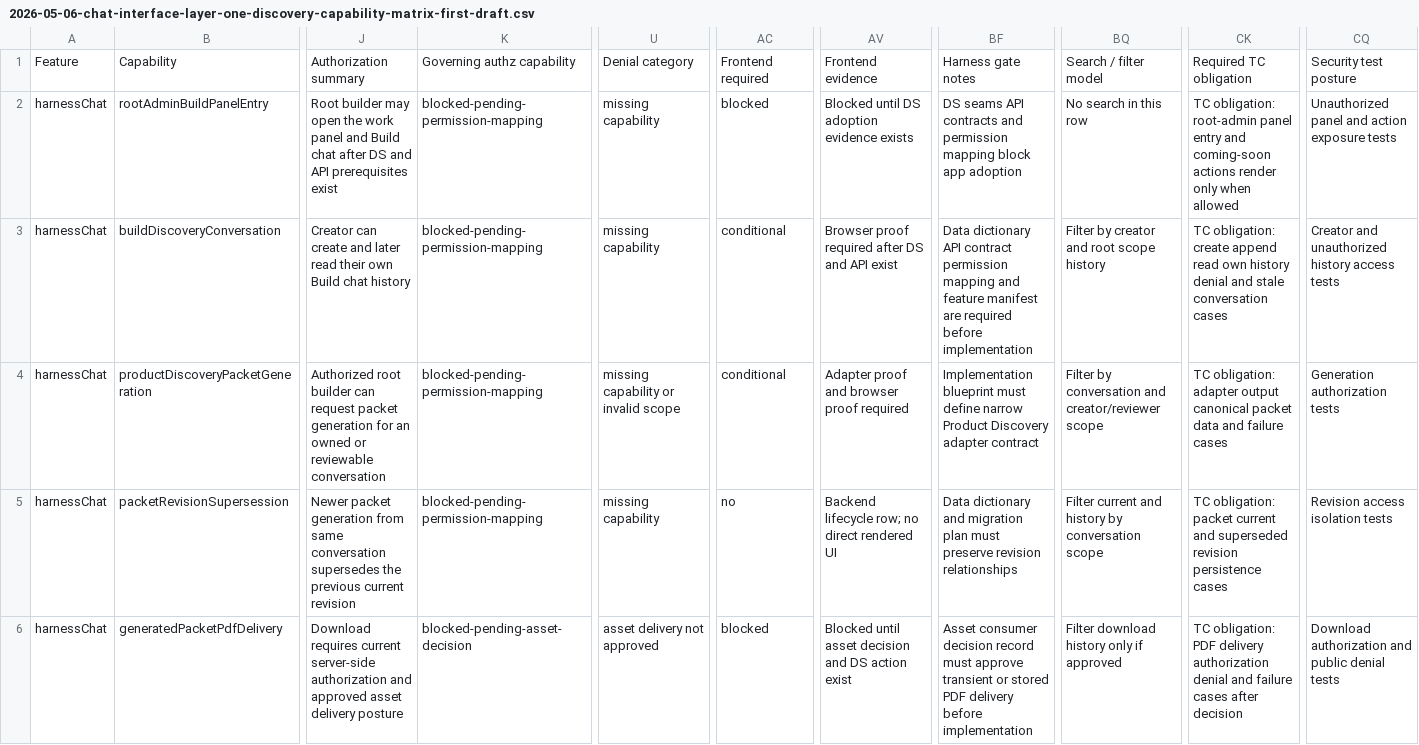
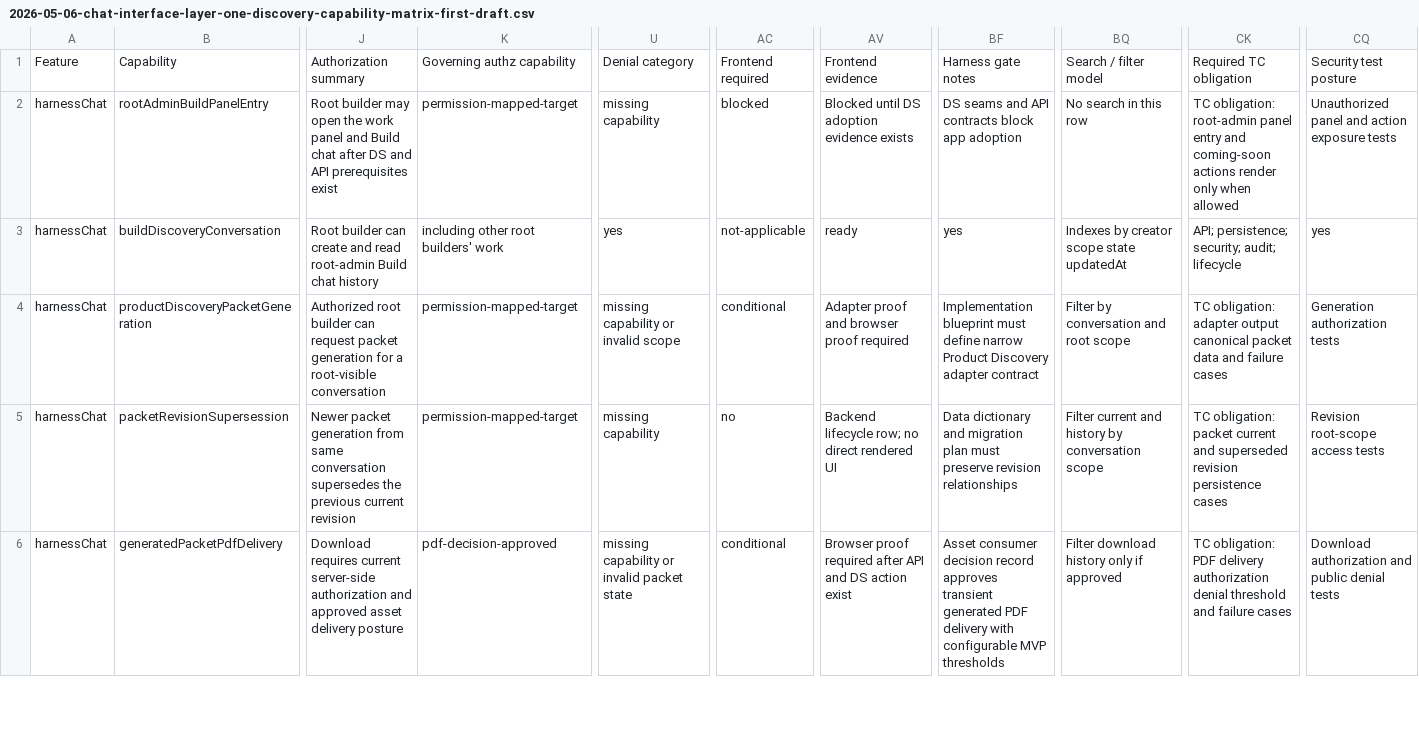
Before and after one commit to gordonrose/kanbien, a CSV file: docs/workspace/capability-matrices/2026-05-06-chat-interface-layer-one-discovery-capability-matrix-first-draft.csv, drawn as a sheet; only a part is shown, gaps mark what is left out; the diff covers the shown part only; the diff names each change by its address in the sheet, - before the commit and + after, or states it on an @@ line.

Commit message:
Resolve chat root-builder review permissions

```diff
--- a/docs/workspace/capability-matrices/2026-05-06-chat-interface-layer-one-discovery-capability-matrix-first-draft.csv
+++ b/docs/workspace/capability-matrices/2026-05-06-chat-interface-layer-one-discovery-capability-matrix-first-draft.csv
-K2: blocked-pending-permission-mapping
+K2: permission-mapped-target
-BF2: DS seams API contracts and permission mapping block app…
+BF2: DS seams and API contracts block app…
-J3: Creator can create and later read their own Build chat…
+J3: Root builder can create and read root-admin Build chat…
-K3: blocked-pending-permission-mapping
+K3: including other root builders' work
-U3: missing capability
+U3: yes
-AC3: conditional
+AC3: not-applicable
-AV3: Browser proof required after DS and API exist
+AV3: ready
-BF3: Data dictionary API contract permission mapping and feature manifest are required before implementation
+BF3: yes
-BQ3: Filter by creator and root scope history
+BQ3: Indexes by creator scope state updatedAt
-CK3: TC obligation: create append read own history denial and stale conversation cases
+CK3: API; persistence; security; audit; lifecycle
-CQ3: Creator and unauthorized history access tests
+CQ3: yes
-J4: …generation for an owned or reviewable conversation
+J4: …generation for a root-visible conversation
-K4:K5: blocked-pending-permission-mapping
+K4:K5: permission-mapped-target
-BQ4: Filter by conversation and creator/reviewer scope
+BQ4: Filter by conversation and root scope
-CQ5: Revision access isolation tests
+CQ5: Revision root-scope access tests
-K6: blocked-pending-asset-decision
+K6: pdf-decision-approved
-U6: asset delivery not approved
+U6: missing capability or invalid packet state
-AC6: blocked
+AC6: conditional
-AV6: Blocked until asset decision and DS…
+AV6: Browser proof required after API and DS…
-BF6: …decision record must approve transient or stored PDF delivery before implementation
+BF6: …decision record approves transient generated PDF delivery with configurable MVP thresholds
-CK6: …authorization denial and failure cases after decision
+CK6: …authorization denial threshold and failure cases
```
Also changed, not shown: 97 edited cells elsewhere in this file, 5 other files.
